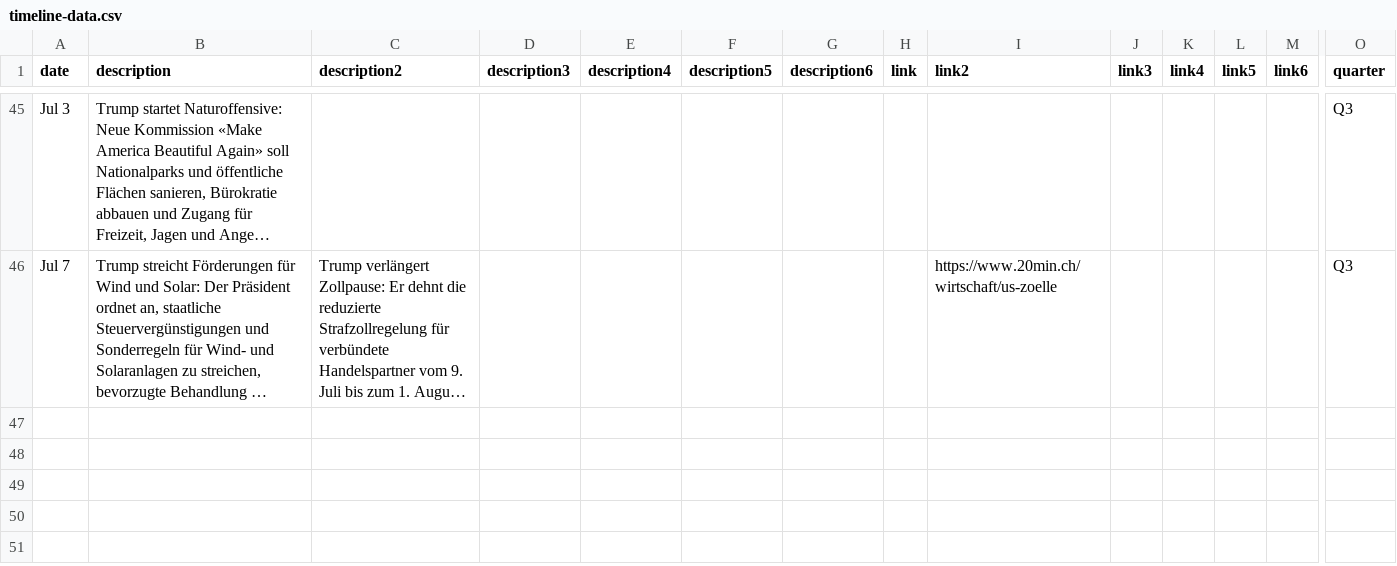
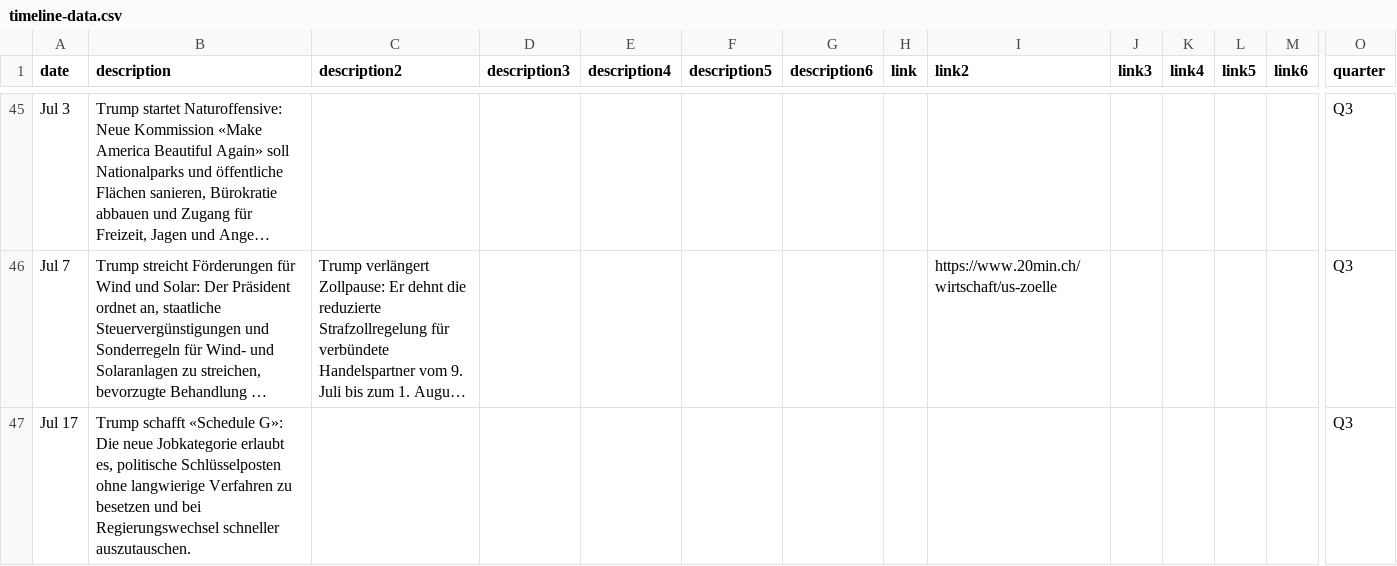
Before and after one commit to tomvaillant/20min-trump-form, a CSV file: timeline-data.csv, drawn as a sheet; only a part is shown, gaps mark what is left out; long unchanged cells end in …; rows hold the shown columns only; the diff names each change by its address in the sheet, - before the commit and + after, or states it on an @@ line.

Commit message:
Add timeline entry: Jul 17

```diff
--- a/timeline-data.csv
+++ b/timeline-data.csv
+row 47: Jul 17 | Trump schafft «Schedule G»: Die neue Jobkategorie erlaubt es, politische Schlüsselposten ohne langwierige Verfahren zu besetzen und bei Regierungswechsel schneller auszutauschen. |  |  |  |  |  |  |  |  |  |  |  | Q3
```
